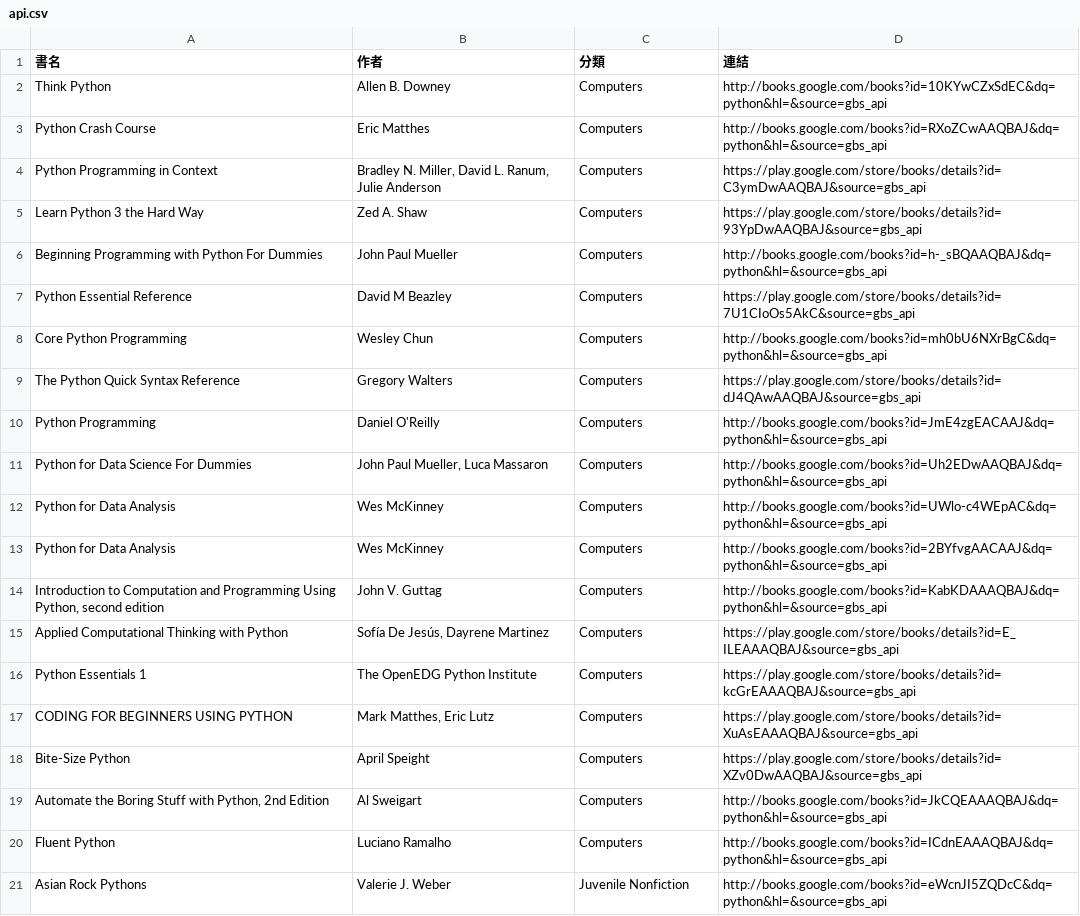
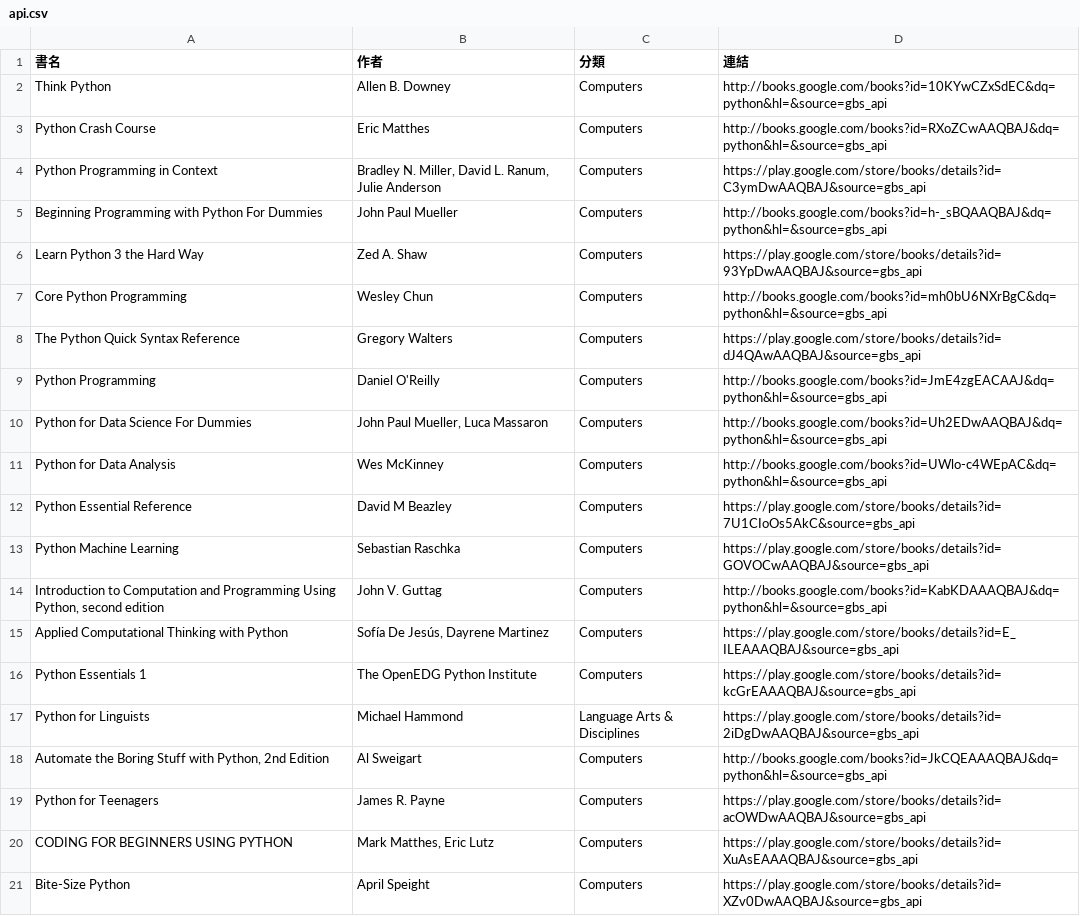
Before and after one commit to allenwhitewho/open_platform_final_project, a CSV file: api.csv, drawn as a sheet.

```diff
--- a/api.csv
+++ b/api.csv
@@ -4,5 +4,4 @@ Python Crash Course,Eric Matthes,Computers,http://books.google.com/books?id=RXoZ
 Python Programming in Context,"Bradley N. Miller, David L. Ranum, Julie Anderson",Computers,https://play.google.com/store/books/details?id=C3ymDwAAQBAJ&source=gbs_api
+Beginning Programming with Python For Dummies,John Paul Mueller,Computers,http://books.google.com/books?id=h-_sBQAAQBAJ&dq=python&hl=&source=gbs_api
 Learn Python 3 the Hard Way,Zed A. Shaw,Computers,https://play.google.com/store/books/details?id=93YpDwAAQBAJ&source=gbs_api
-Beginning Programming with Python For Dummies,John Paul Mueller,Computers,http://books.google.com/books?id=h-_sBQAAQBAJ&dq=python&hl=&source=gbs_api
-Python Essential Reference,David M Beazley,Computers,https://play.google.com/store/books/details?id=7U1CIoOs5AkC&source=gbs_api
 Core Python Programming,Wesley Chun,Computers,http://books.google.com/books?id=mh0bU6NXrBgC&dq=python&hl=&source=gbs_api
@@ -12,3 +11,4 @@ Python for Data Science For Dummies,"John Paul Mueller, Luca Massaron",Computers
 Python for Data Analysis,Wes McKinney,Computers,http://books.google.com/books?id=UWlo-c4WEpAC&dq=python&hl=&source=gbs_api
-Python for Data Analysis,Wes McKinney,Computers,http://books.google.com/books?id=2BYfvgAACAAJ&dq=python&hl=&source=gbs_api
+Python Essential Reference,David M Beazley,Computers,https://play.google.com/store/books/details?id=7U1CIoOs5AkC&source=gbs_api
+Python Machine Learning,Sebastian Raschka,Computers,https://play.google.com/store/books/details?id=GOVOCwAAQBAJ&source=gbs_api
 "Introduction to Computation and Programming Using Python, second edition",John V. Guttag,Computers,http://books.google.com/books?id=KabKDAAAQBAJ&dq=python&hl=&source=gbs_api
@@ -16,6 +16,6 @@ Applied Computational Thinking with Python,"Sofía De Jesús, Dayrene Martinez",
 Python Essentials 1,The OpenEDG Python Institute,Computers,https://play.google.com/store/books/details?id=kcGrEAAAQBAJ&source=gbs_api
+Python for Linguists,Michael Hammond,Language Arts & Disciplines,https://play.google.com/store/books/details?id=2iDgDwAAQBAJ&source=gbs_api
+"Automate the Boring Stuff with Python, 2nd Edition",Al Sweigart,Computers,http://books.google.com/books?id=JkCQEAAAQBAJ&dq=python&hl=&source=gbs_api
+Python for Teenagers,James R. Payne,Computers,https://play.google.com/store/books/details?id=acOWDwAAQBAJ&source=gbs_api
 CODING FOR BEGINNERS USING PYTHON,"Mark Matthes, Eric Lutz",Computers,https://play.google.com/store/books/details?id=XuAsEAAAQBAJ&source=gbs_api
 Bite-Size Python,April Speight,Computers,https://play.google.com/store/books/details?id=XZv0DwAAQBAJ&source=gbs_api
-"Automate the Boring Stuff with Python, 2nd Edition",Al Sweigart,Computers,http://books.google.com/books?id=JkCQEAAAQBAJ&dq=python&hl=&source=gbs_api
-Fluent Python,Luciano Ramalho,Computers,http://books.google.com/books?id=ICdnEAAAQBAJ&dq=python&hl=&source=gbs_api
-Asian Rock Pythons,Valerie J. Weber,Juvenile Nonfiction,http://books.google.com/books?id=eWcnJI5ZQDcC&dq=python&hl=&source=gbs_api
```
Also changed, not shown: category_log.csv, history.csv, 7 other files.
